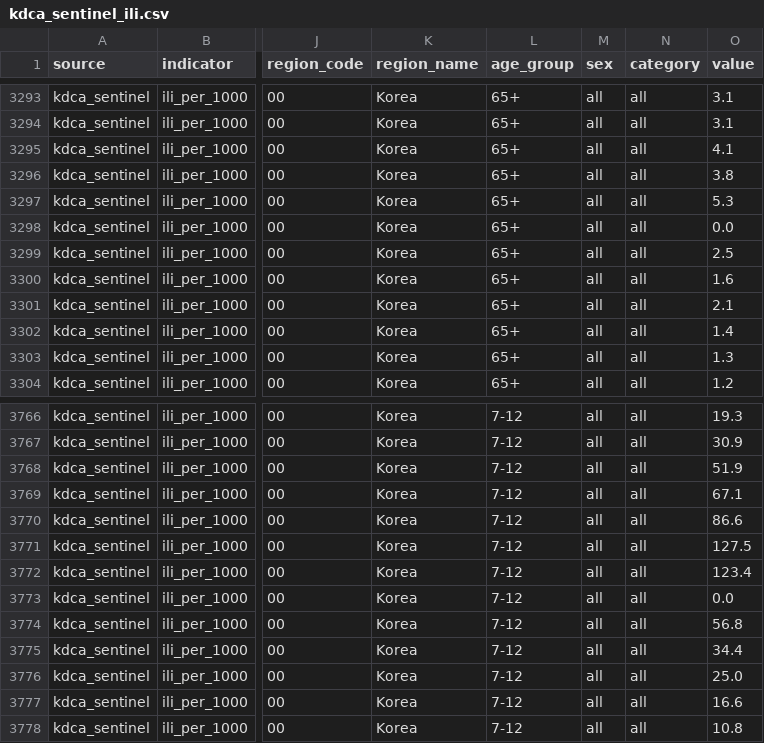
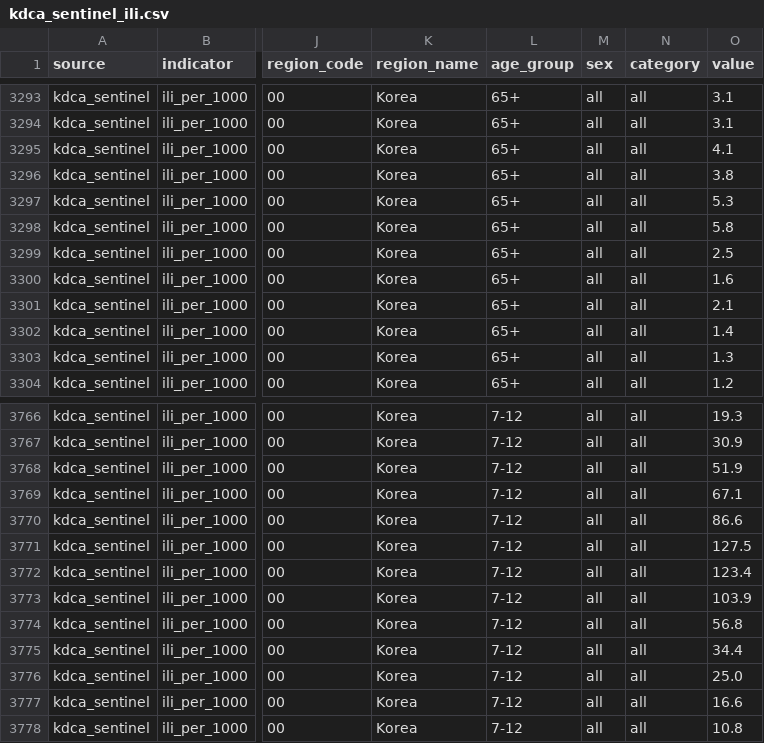
Before and after one commit to MUNQU/FluVaccinationKorea, a CSV file: data/processed/kdca_sentinel_ili.csv, drawn as a sheet; only a part is shown, gaps mark what is left out; the diff covers the shown part only; the diff names each change by its address in the sheet, - before the commit and + after, or states it on an @@ line.

Commit message:
fix: correct sentinel ILI and SARI extraction after cross-check
Replace the empty dportal age week 2019 W17 with bulletin values. Read
the SARI new-patient tables and sentences used from 2022 on, so the
series is complete from 2020 W20. Add scripts/check_drafts_data.py and
document the comparison with an independent build of the same series.

```diff
--- a/data/processed/kdca_sentinel_ili.csv
+++ b/data/processed/kdca_sentinel_ili.csv
-O3298 (value): 0.0
+O3298 (value): 5.8
-O3773 (value): 0.0
+O3773 (value): 103.9
```
Also changed, not shown: 5 edited cells elsewhere in this file, 7 other files.
